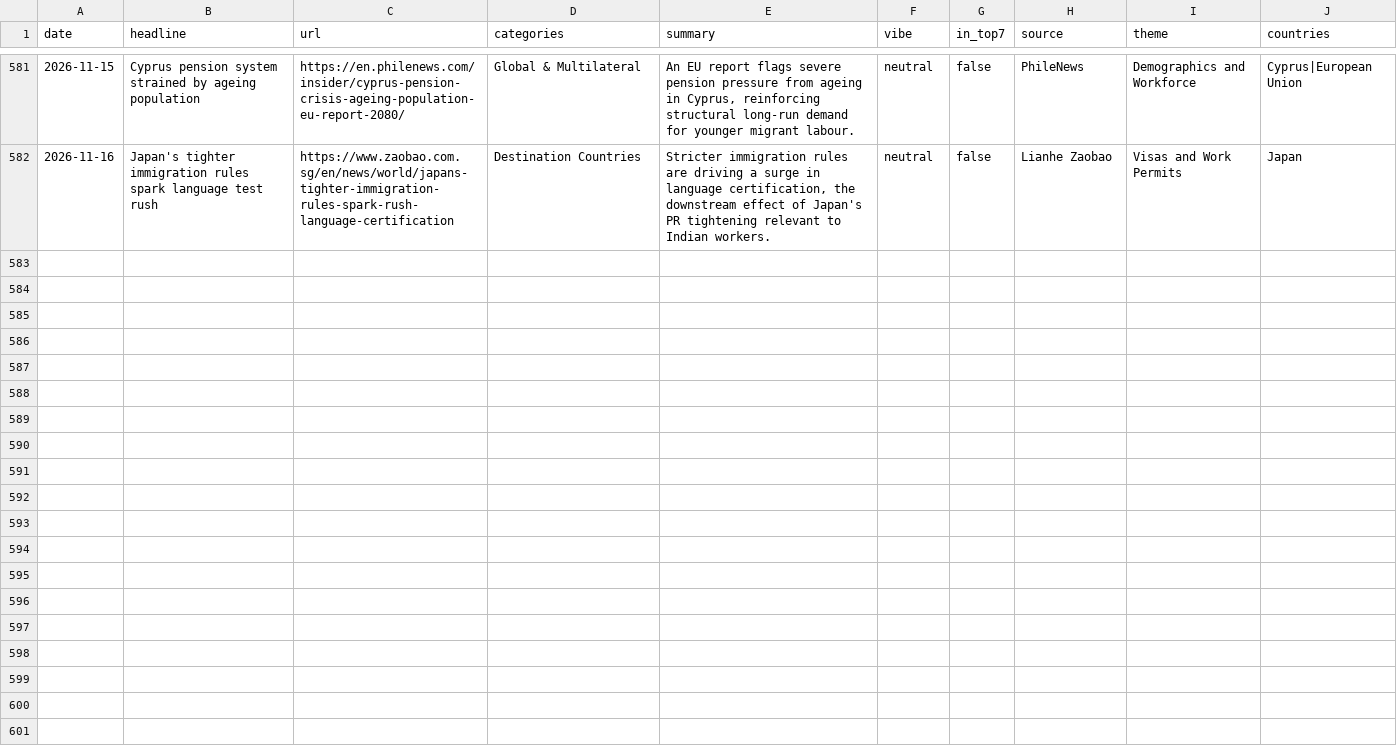
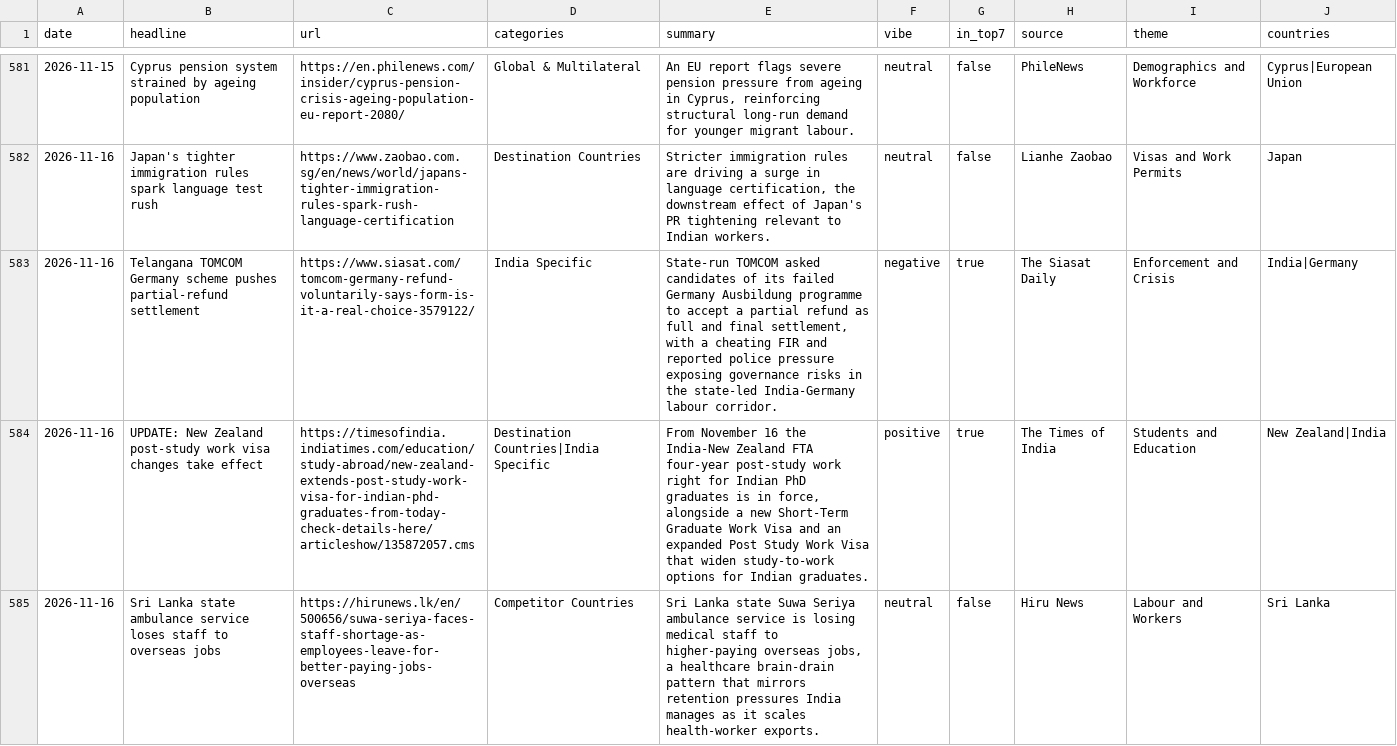
Before and after one commit to tharunkm-104/gati-gsm-news-tracker, a CSV file: data/items.csv, drawn as a sheet; only a part is shown, gaps mark what is left out; the diff names each change by its address in the sheet, - before the commit and + after, or states it on an @@ line.

```diff
--- a/data/items.csv
+++ b/data/items.csv
+row 583: 2026-11-16 | Telangana TOMCOM Germany scheme pushes partial-refund settlement | https://www.siasat.com/tomcom-germany-refund-voluntarily-says-form-is-it-a-real-choice-3579122/ | India Specific | State-run TOMCOM asked candidates of its failed Germany Ausbildung programme to accept a partial refund as full and final settlement, with a cheating FIR and reported police pressure exposing governance risks in the state-led India-Germany labour corridor. | negative | true | The Siasat Daily | Enforcement and Crisis | India|Germany
+row 584: 2026-11-16 | UPDATE: New Zealand post-study work visa changes take effect | https://timesofindia.indiatimes.com/education/study-abroad/new-zealand-extends-post-study-work-visa-for-indian-phd-graduates-from-today-check-details-here/articleshow/135872057.cms | Destination Countries|India Specific | From November 16 the India-New Zealand FTA four-year post-study work right for Indian PhD graduates is in force, alongside a new Short-Term Graduate Work Visa and an expanded Post Study Work Visa that widen study-to-work options for Indian graduates. | positive | true | The Times of India | Students and Education | New Zealand|India
+row 585: 2026-11-16 | Sri Lanka state ambulance service loses staff to overseas jobs | https://hirunews.lk/en/500656/suwa-seriya-faces-staff-shortage-as-employees-leave-for-better-paying-jobs-overseas | Competitor Countries | Sri Lanka state Suwa Seriya ambulance service is losing medical staff to higher-paying overseas jobs, a healthcare brain-drain pattern that mirrors retention pressures India manages as it scales health-worker exports. | neutral | false | Hiru News | Labour and Workers | Sri Lanka
```
Also changed, not shown: 1 other file.
